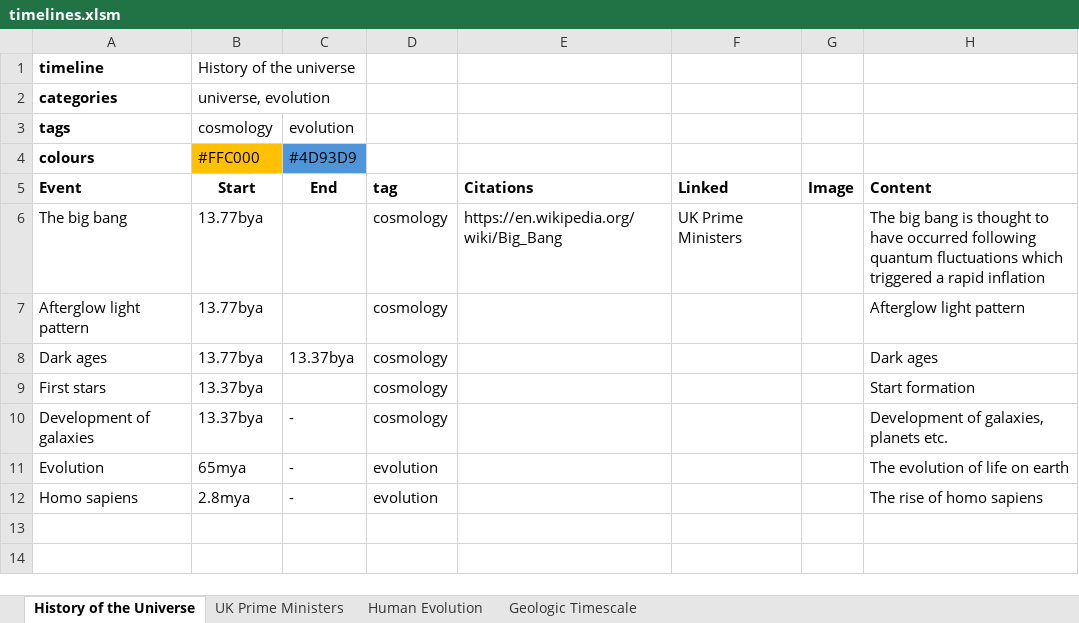
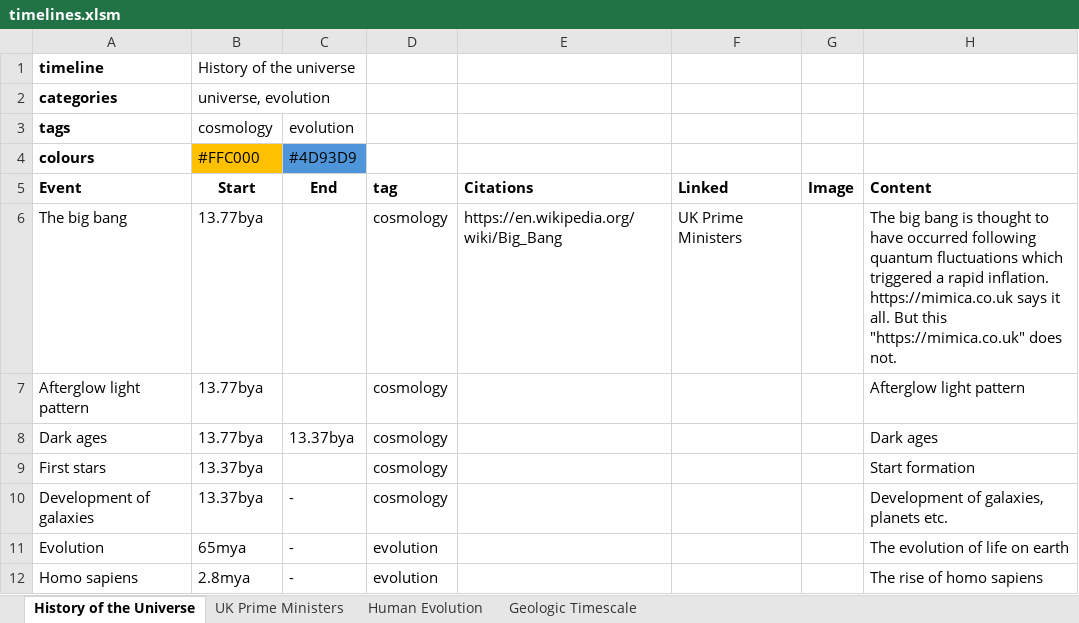
Before and after one commit to Wolsten/Table-Based-Solution, an Excel workbook: timelines.xlsm, sheet History of the Universe, drawn as a sheet; values as stored, in another font and other column widths than the file's, no borders; the diff names each change by its address in the sheet, - before the commit and + after, or states it on an @@ line.

```diff
--- a/timelines.xlsm (sheet History of the Universe)
+++ b/timelines.xlsm (sheet History of the Universe)
-H6: …a rapid inflation
+H6: …a rapid inflation. https://mimica.co.uk says it all. But this "https://mimica.co.uk" does not.
```
Also changed, not shown: 11 other files.
